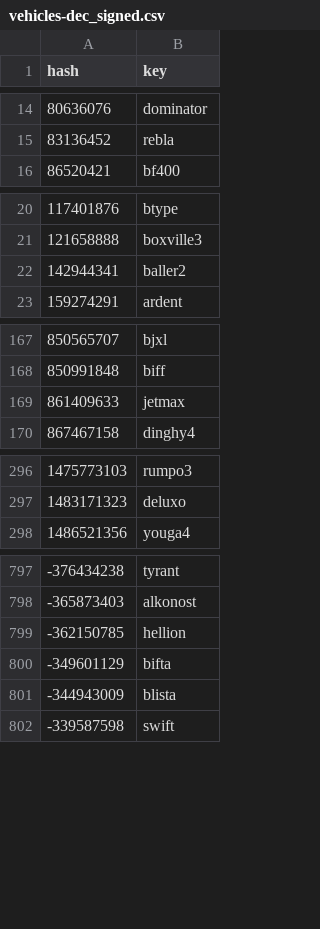
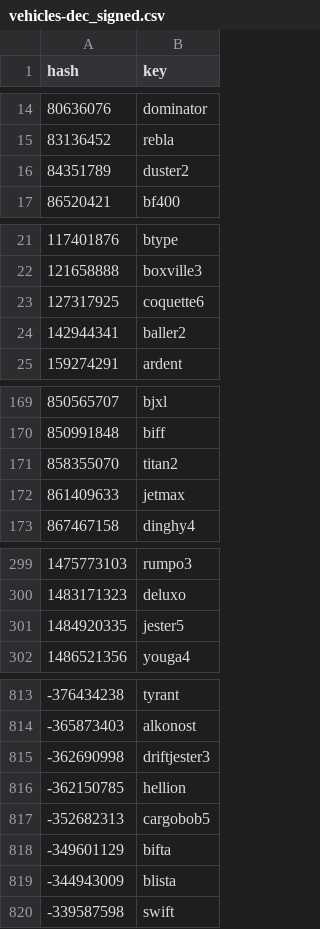
Before and after one commit to Sainan/gta-v-joaat-hash-db, a CSV file: out/vehicles-dec_signed.csv, drawn as a sheet; only a part is shown, gaps mark what is left out; the diff covers the shown part only.

```diff
--- a/out/vehicles-dec_signed.csv
+++ b/out/vehicles-dec_signed.csv
@@ -15,2 +15,3 @@ hash,key
 83136452,rebla
+84351789,duster2
 86520421,bf400
@@ -21,2 +22,3 @@ hash,key
 121658888,boxville3
+127317925,coquette6
 142944341,baller2
@@ -168,2 +170,3 @@ hash,key
 850991848,biff
+858355070,titan2
 861409633,jetmax
@@ -297,2 +300,3 @@ hash,key
 1483171323,deluxo
+1484920335,jester5
 1486521356,youga4
@@ -798,3 +814,5 @@ hash,key
 -365873403,alkonost
+-362690998,driftjester3
 -362150785,hellion
+-352682313,cargobob5
 -349601129,bifta
```
Also changed, not shown: 12 added rows elsewhere in this file, out/scripts-dec_signed.csv, out/scripts-dec_unsigned.csv, 16 other files.
